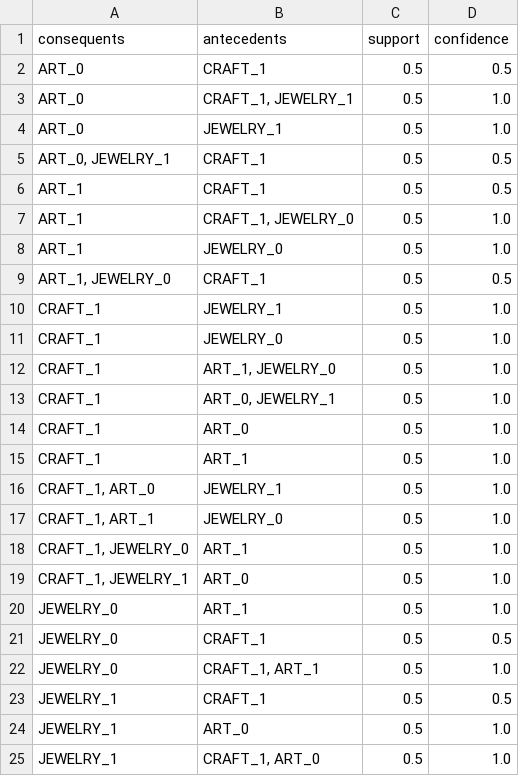
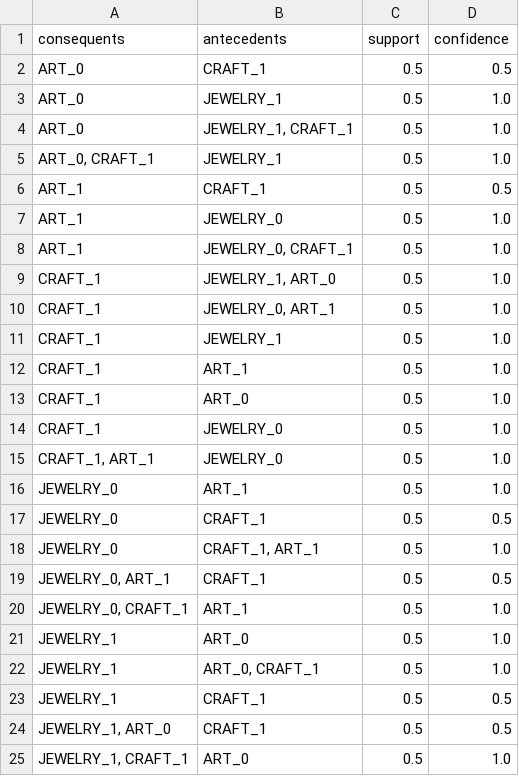
Before and after one commit to tmlrnc/axn_ml_2, a CSV file: axn/ml/market_basket_analysis/test_data/MBA_IN_TEST2_OUT.csv, drawn as a sheet.

```diff
--- a/axn/ml/market_basket_analysis/test_data/MBA_IN_TEST2_OUT.csv
+++ b/axn/ml/market_basket_analysis/test_data/MBA_IN_TEST2_OUT.csv
@@ -2,19 +2,15 @@ consequents,antecedents,support,confidence
 ART_0,CRAFT_1,0.5,0.5
-ART_0,"CRAFT_1, JEWELRY_1",0.5,1.0
 ART_0,JEWELRY_1,0.5,1.0
-"ART_0, JEWELRY_1",CRAFT_1,0.5,0.5
+ART_0,"JEWELRY_1, CRAFT_1",0.5,1.0
+"ART_0, CRAFT_1",JEWELRY_1,0.5,1.0
 ART_1,CRAFT_1,0.5,0.5
-ART_1,"CRAFT_1, JEWELRY_0",0.5,1.0
 ART_1,JEWELRY_0,0.5,1.0
-"ART_1, JEWELRY_0",CRAFT_1,0.5,0.5
+ART_1,"JEWELRY_0, CRAFT_1",0.5,1.0
+CRAFT_1,"JEWELRY_1, ART_0",0.5,1.0
+CRAFT_1,"JEWELRY_0, ART_1",0.5,1.0
 CRAFT_1,JEWELRY_1,0.5,1.0
+CRAFT_1,ART_1,0.5,1.0
+CRAFT_1,ART_0,0.5,1.0
 CRAFT_1,JEWELRY_0,0.5,1.0
-CRAFT_1,"ART_1, JEWELRY_0",0.5,1.0
-CRAFT_1,"ART_0, JEWELRY_1",0.5,1.0
-CRAFT_1,ART_0,0.5,1.0
-CRAFT_1,ART_1,0.5,1.0
-"CRAFT_1, ART_0",JEWELRY_1,0.5,1.0
 "CRAFT_1, ART_1",JEWELRY_0,0.5,1.0
-"CRAFT_1, JEWELRY_0",ART_1,0.5,1.0
-"CRAFT_1, JEWELRY_1",ART_0,0.5,1.0
 JEWELRY_0,ART_1,0.5,1.0
@@ -22,4 +18,8 @@ JEWELRY_0,CRAFT_1,0.5,0.5
 JEWELRY_0,"CRAFT_1, ART_1",0.5,1.0
+"JEWELRY_0, ART_1",CRAFT_1,0.5,0.5
+"JEWELRY_0, CRAFT_1",ART_1,0.5,1.0
+JEWELRY_1,ART_0,0.5,1.0
+JEWELRY_1,"ART_0, CRAFT_1",0.5,1.0
 JEWELRY_1,CRAFT_1,0.5,0.5
-JEWELRY_1,ART_0,0.5,1.0
-JEWELRY_1,"CRAFT_1, ART_0",0.5,1.0
+"JEWELRY_1, ART_0",CRAFT_1,0.5,0.5
+"JEWELRY_1, CRAFT_1",ART_0,0.5,1.0
```
Also changed, not shown: axn/ml/market_basket_analysis/test_data/MBA_IN_TEST1_zero_ohe_cut_mba.csv, axn/ml/market_basket_analysis/test_data/MBA_IN_TEST2_zero_ohe_cut_mba.csv, 28 other files.
